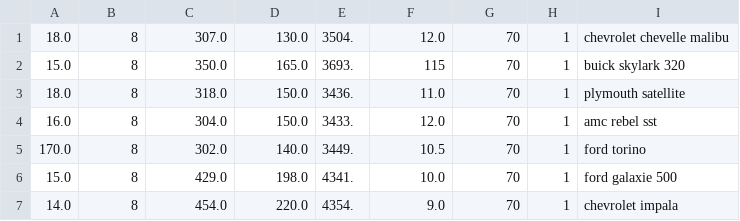
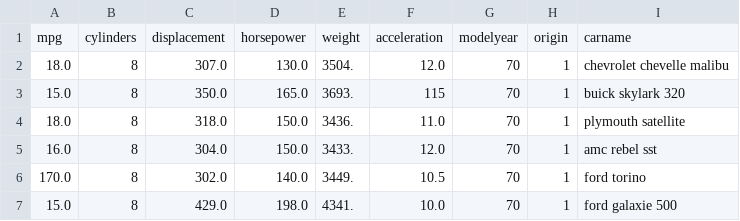
Before and after one commit to MrMilan/AutaR2015, a CSV file: ukola2015auta.csv, drawn as a sheet; only a part is shown; the shorter side is filled out with more unchanged rows.

```diff
--- a/ukola2015auta.csv
+++ b/ukola2015auta.csv
@@ -1 +1,2 @@
+mpg,cylinders,displacement,horsepower,weight,acceleration,modelyear,origin,carname
 18.0,8,307.0,130.0,3504.,12.0,70,1,"chevrolet chevelle malibu"
```
Also changed, not shown: 1 other file.
